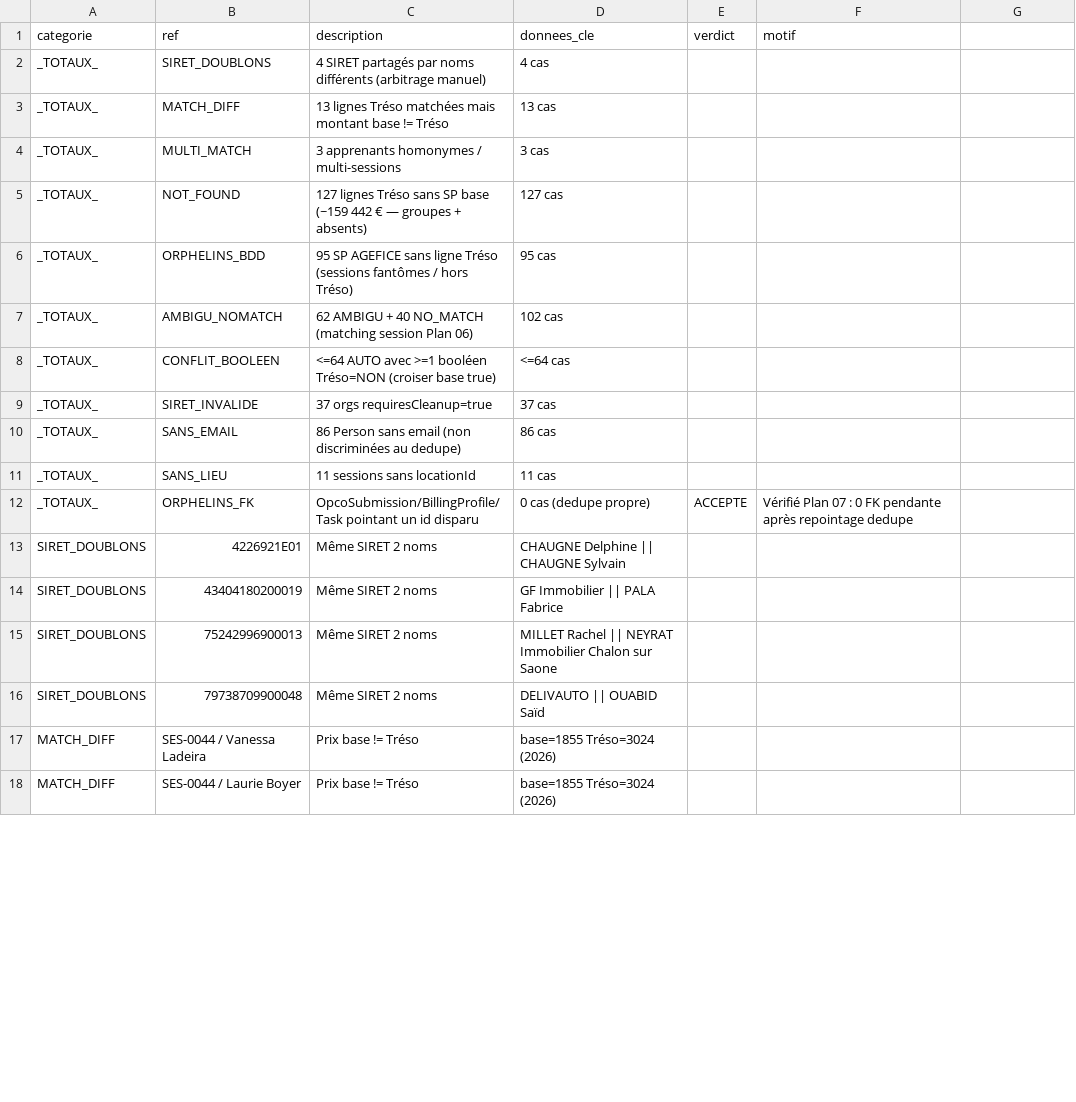
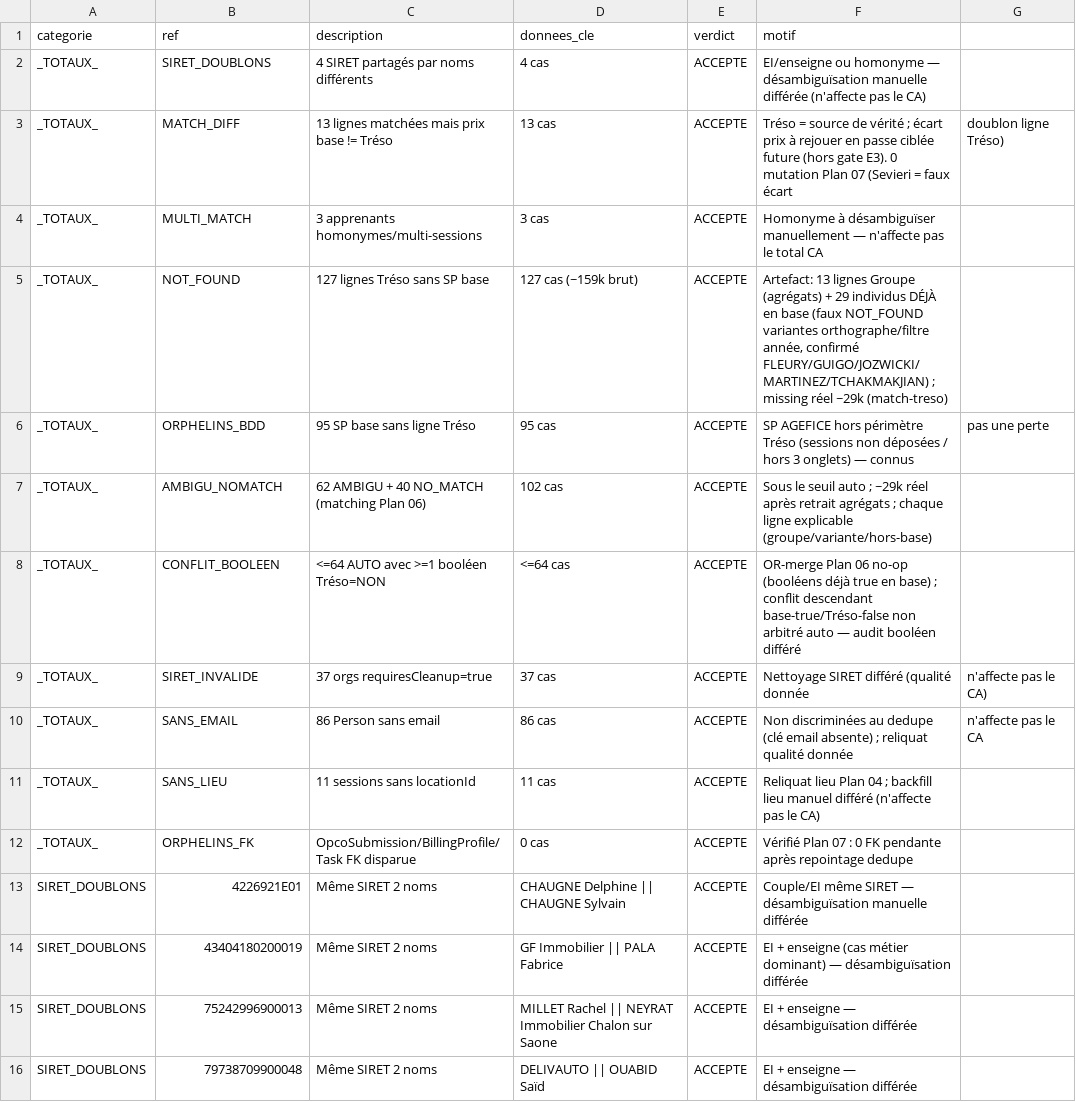
Before and after one commit to LM10031984/CRMNEXTGEN, a CSV file: .planning/phases/09.2-r-conciliation-base-3-sources-airtable-smartof-tr-so-agefice/09.2-RELIQUAT.csv, drawn as a sheet; only a part is shown; the diff covers the shown part only.

```diff
--- a/.planning/phases/09.2-r-conciliation-base-3-sources-airtable-smartof-tr-so-agefice/09.2-RELIQUAT.csv
+++ b/.planning/phases/09.2-r-conciliation-base-3-sources-airtable-smartof-tr-so-agefice/09.2-RELIQUAT.csv
@@ -1,18 +1,16 @@
 categorie,ref,description,donnees_cle,verdict,motif
-_TOTAUX_,SIRET_DOUBLONS,4 SIRET partagés par noms différents (arbitrage manuel),4 cas,,
-_TOTAUX_,MATCH_DIFF,13 lignes Tréso matchées mais montant base != Tréso,13 cas,,
-_TOTAUX_,MULTI_MATCH,3 apprenants homonymes / multi-sessions,3 cas,,
-_TOTAUX_,NOT_FOUND,127 lignes Tréso sans SP base (~159 442 € — groupes + absents),127 cas,,
-_TOTAUX_,ORPHELINS_BDD,95 SP AGEFICE sans ligne Tréso (sessions fantômes / hors Tréso),95 cas,,
-_TOTAUX_,AMBIGU_NOMATCH,62 AMBIGU + 40 NO_MATCH (matching session Plan 06),102 cas,,
-_TOTAUX_,CONFLIT_BOOLEEN,<=64 AUTO avec >=1 booléen Tréso=NON (croiser base true),<=64 cas,,
-_TOTAUX_,SIRET_INVALIDE,37 orgs requiresCleanup=true,37 cas,,
-_TOTAUX_,SANS_EMAIL,86 Person sans email (non discriminées au dedupe),86 cas,,
-_TOTAUX_,SANS_LIEU,11 sessions sans locationId,11 cas,,
-_TOTAUX_,ORPHELINS_FK,OpcoSubmission/BillingProfile/Task pointant un id disparu,0 cas (dedupe propre),ACCEPTE,Vérifié Plan 07 : 0 FK pendante après repointage dedupe
-SIRET_DOUBLONS,4226921E01,Même SIRET 2 noms,CHAUGNE Delphine || CHAUGNE Sylvain,,
-SIRET_DOUBLONS,43404180200019,Même SIRET 2 noms,GF Immobilier || PALA Fabrice,,
-SIRET_DOUBLONS,75242996900013,Même SIRET 2 noms,MILLET Rachel || NEYRAT Immobilier Chalon sur Saone,,
-SIRET_DOUBLONS,79738709900048,Même SIRET 2 noms,DELIVAUTO || OUABID Saïd,,
-MATCH_DIFF,SES-0044 / Vanessa Ladeira,Prix base != Tréso,base=1855 Tréso=3024 (2026),,
-MATCH_DIFF,SES-0044 / Laurie Boyer,Prix base != Tréso,base=1855 Tréso=3024 (2026),,
+_TOTAUX_,SIRET_DOUBLONS,4 SIRET partagés par noms différents,4 cas,ACCEPTE,EI/enseigne ou homonyme — désambiguïsation manuelle différée (n'affecte pas le CA)
+_TOTAUX_,MATCH_DIFF,13 lignes matchées mais prix base != Tréso,13 cas,ACCEPTE,Tréso = source de vérité ; écart prix à rejouer en passe ciblée future (hors gate E3). 0 mutation Plan 07 (Sevieri = faux écart, doublon ligne Tréso)
+_TOTAUX_,MULTI_MATCH,3 apprenants homonymes/multi-sessions,3 cas,ACCEPTE,Homonyme à désambiguïser manuellement — n'affecte pas le total CA
+_TOTAUX_,NOT_FOUND,127 lignes Tréso sans SP base,127 cas (~159k brut),ACCEPTE,"Artefact: 13 lignes Groupe (agrégats) + 29 individus DÉJÀ en base (faux NOT_FOUND variantes orthographe/filtre année, confirmé FLEURY/GUIGO/JOZWICKI/MARTINEZ/TCHAKMAKJIAN) ; missing réel ~29k (match-treso)"
+_TOTAUX_,ORPHELINS_BDD,95 SP base sans ligne Tréso,95 cas,ACCEPTE,SP AGEFICE hors périmètre Tréso (sessions non déposées / hors 3 onglets) — connus, pas une perte
+_TOTAUX_,AMBIGU_NOMATCH,62 AMBIGU + 40 NO_MATCH (matching Plan 06),102 cas,ACCEPTE,Sous le seuil auto ; ~29k réel après retrait agrégats ; chaque ligne explicable (groupe/variante/hors-base)
+_TOTAUX_,CONFLIT_BOOLEEN,<=64 AUTO avec >=1 booléen Tréso=NON,<=64 cas,ACCEPTE,OR-merge Plan 06 no-op (booléens déjà true en base) ; conflit descendant base-true/Tréso-false non arbitré auto — audit booléen différé
+_TOTAUX_,SIRET_INVALIDE,37 orgs requiresCleanup=true,37 cas,ACCEPTE,Nettoyage SIRET différé (qualité donnée, n'affecte pas le CA)
+_TOTAUX_,SANS_EMAIL,86 Person sans email,86 cas,ACCEPTE,Non discriminées au dedupe (clé email absente) ; reliquat qualité donnée, n'affecte pas le CA
+_TOTAUX_,SANS_LIEU,11 sessions sans locationId,11 cas,ACCEPTE,Reliquat lieu Plan 04 ; backfill lieu manuel différé (n'affecte pas le CA)
+_TOTAUX_,ORPHELINS_FK,OpcoSubmission/BillingProfile/Task FK disparue,0 cas,ACCEPTE,Vérifié Plan 07 : 0 FK pendante après repointage dedupe
+SIRET_DOUBLONS,4226921E01,Même SIRET 2 noms,CHAUGNE Delphine || CHAUGNE Sylvain,ACCEPTE,Couple/EI même SIRET — désambiguïsation manuelle différée
+SIRET_DOUBLONS,43404180200019,Même SIRET 2 noms,GF Immobilier || PALA Fabrice,ACCEPTE,EI + enseigne (cas métier dominant) — désambiguïsation différée
+SIRET_DOUBLONS,75242996900013,Même SIRET 2 noms,MILLET Rachel || NEYRAT Immobilier Chalon sur Saone,ACCEPTE,EI + enseigne — désambiguïsation différée
+SIRET_DOUBLONS,79738709900048,Même SIRET 2 noms,DELIVAUTO || OUABID Saïd,ACCEPTE,EI + enseigne — désambiguïsation différée
```
Also changed, not shown: 2 added rows, 8 removed rows and 43 edited cells elsewhere in this file.
